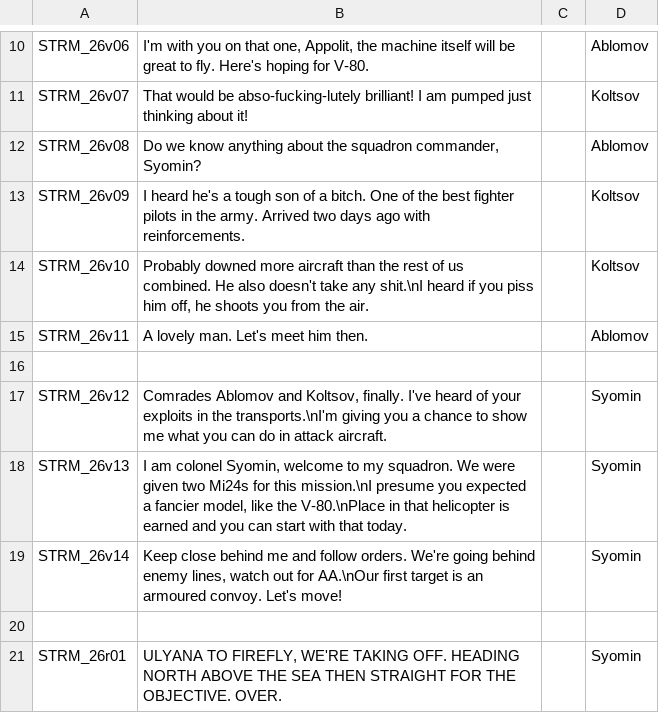
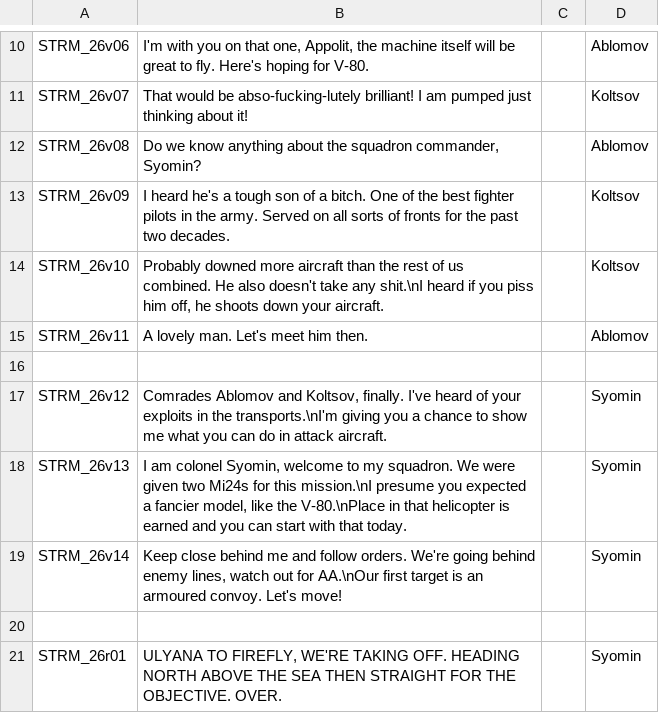
Before and after one commit to Kossyr/dawn, a CSV file: Missions/26Squadron.Cain/stringtable.csv, drawn as a sheet; only a part is shown, gaps mark what is left out.

```diff
--- a/Missions/26Squadron.Cain/stringtable.csv
+++ b/Missions/26Squadron.Cain/stringtable.csv
@@ -12,4 +12,4 @@ STRM_26v07,"That would be abso-fucking-lutely brilliant! I am pumped just thinki
 STRM_26v08,"Do we know anything about the squadron commander, Syomin?","",Ablomov
-STRM_26v09,"I heard he's a tough son of a bitch. One of the best fighter pilots in the army. Arrived two days ago with reinforcements.","",Koltsov
-STRM_26v10,"Probably downed more aircraft than the rest of us combined. He also doesn't take any shit.\nI heard if you piss him off, he shoots you from the air.","",Koltsov
+STRM_26v09,"I heard he's a tough son of a bitch. One of the best fighter pilots in the army. Served on all sorts of fronts for the past two decades.","",Koltsov
+STRM_26v10,"Probably downed more aircraft than the rest of us combined. He also doesn't take any shit.\nI heard if you piss him off, he shoots down your aircraft.","",Koltsov
 STRM_26v11,"A lovely man. Let's meet him then.","",Ablomov
```
Also changed, not shown: Missions/31Envoy.Eden/stringtable.csv, Missions/32WinterChill.Eden/stringtable.csv, 2 other files.
